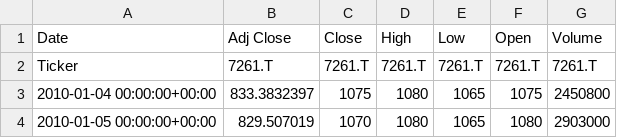
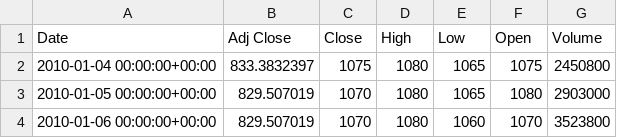
Before and after one commit to Adityakumar1607/invest, a CSV file: Stock/Japan/7261.T - Mazda.csv, drawn as a sheet; only a part is shown; the shorter side is filled out with more unchanged rows.

Commit message:
Update 7261.T - Mazda.csv

```diff
--- a/Stock/Japan/7261.T - Mazda.csv
+++ b/Stock/Japan/7261.T - Mazda.csv
@@ -1,3 +1,2 @@
 Date,Adj Close,Close,High,Low,Open,Volume
-Ticker,7261.T,7261.T,7261.T,7261.T,7261.T,7261.T
 2010-01-04 00:00:00+00:00,833.3832397,1075,1080,1065,1075,2450800
```
